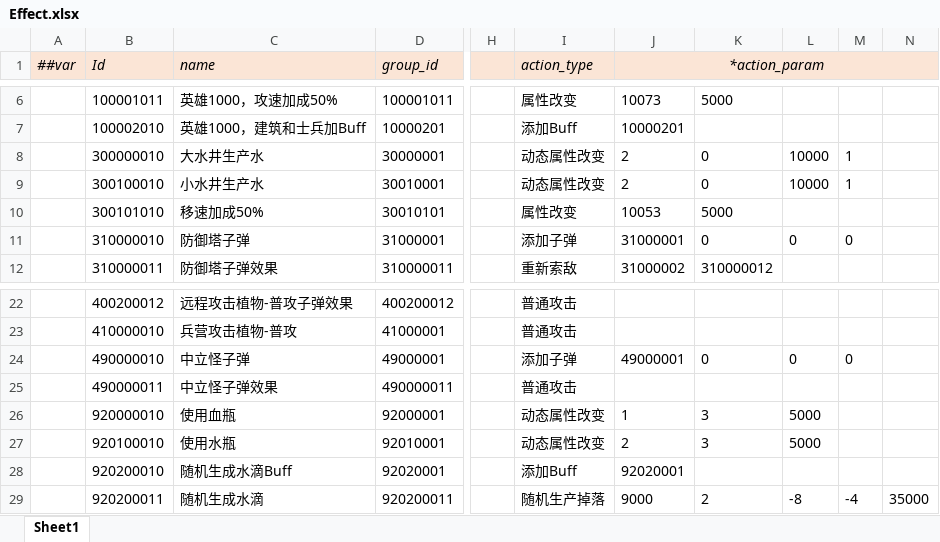
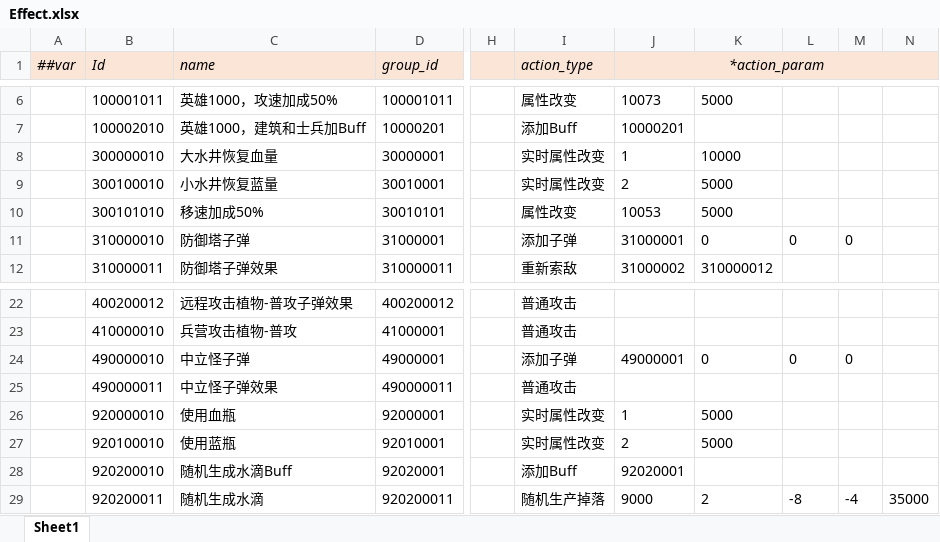
Before and after one commit to alsostone/com.stone.et8, an Excel workbook: Unity/Assets/Config/Excel/Datas/Skill/Effect.xlsx, sheet Sheet1, drawn as a sheet; only a part is shown, gaps mark what is left out; values as stored, in another font and other column widths than the file's, no borders; the diff names each change by its address in the sheet, - before the commit and + after, or states it on an @@ line.

```diff
--- a/Unity/Assets/Config/Excel/Datas/Skill/Effect.xlsx (sheet Sheet1)
+++ b/Unity/Assets/Config/Excel/Datas/Skill/Effect.xlsx (sheet Sheet1)
-C8 (name): 大水井生产水
+C8 (name): 大水井恢复血量
-I8:I9 (action_type): 动态属性改变
+I8:I9 (action_type): 实时属性改变
-J8 (*action_param): 2
+J8 (*action_param): 1
-K8: 0
+K8: 10000
-L8:L9: 10000
+L8:L9: (empty)
-M8:M9: 1
+M8:M9: (empty)
-C9 (name): 小水井生产水
+C9 (name): 小水井恢复蓝量
-K9: 0
+K9: 5000
-I26:I27 (action_type): 动态属性改变
+I26:I27 (action_type): 实时属性改变
-K26:K27: 3
+K26:K27: 5000
-L26:L27: 5000
+L26:L27: (empty)
-C27 (name): 使用水瓶
+C27 (name): 使用蓝瓶
```
Also changed, not shown: Unity/Assets/Config/Excel/Datas/__enums__.xlsx, 13 other files.
